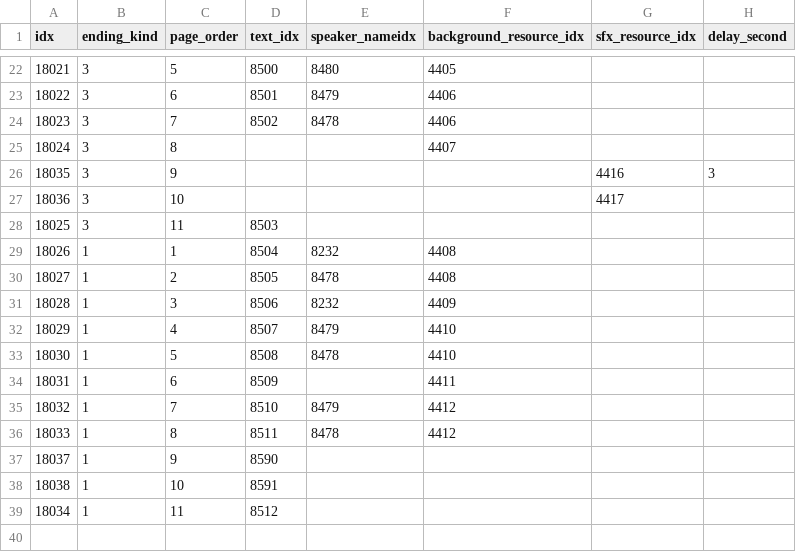
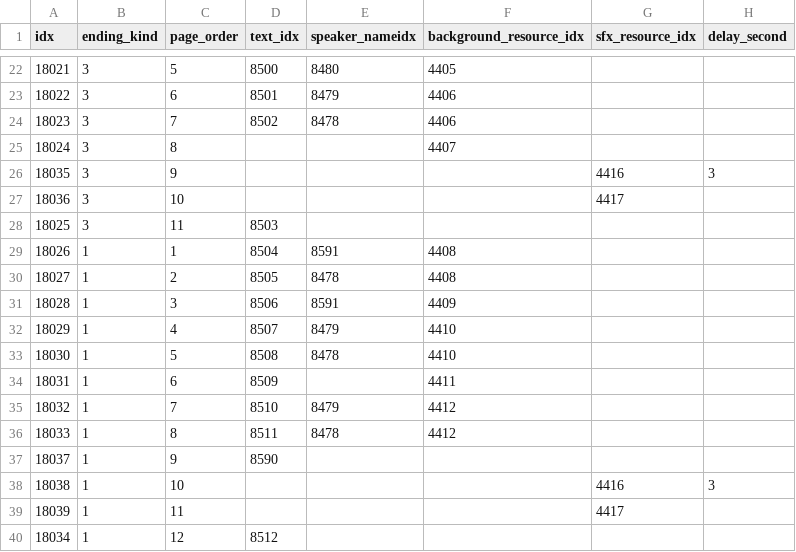
Before and after one commit to AripyKSU/Cashier, a CSV file: Assets/Datas/EndingPageData.csv, drawn as a sheet; only a part is shown, gaps mark what is left out.

```diff
--- a/Assets/Datas/EndingPageData.csv
+++ b/Assets/Datas/EndingPageData.csv
@@ -28,5 +28,5 @@ idx,ending_kind,page_order,text_idx,speaker_nameidx,background_resource_idx,sfx_
 18025,3,11,8503,,,,
-18026,1,1,8504,8232,4408,,
+18026,1,1,8504,8591,4408,,
 18027,1,2,8505,8478,4408,,
-18028,1,3,8506,8232,4409,,
+18028,1,3,8506,8591,4409,,
 18029,1,4,8507,8479,4410,,
@@ -37,3 +37,4 @@ idx,ending_kind,page_order,text_idx,speaker_nameidx,background_resource_idx,sfx_
 18037,1,9,8590,,,,
-18038,1,10,8591,,,,
-18034,1,11,8512,,,,
+18038,1,10,,,,4416,3
+18039,1,11,,,,4417,
+18034,1,12,8512,,,,
```
Also changed, not shown: Assets/Datas/TextData.csv, 4 other files.
